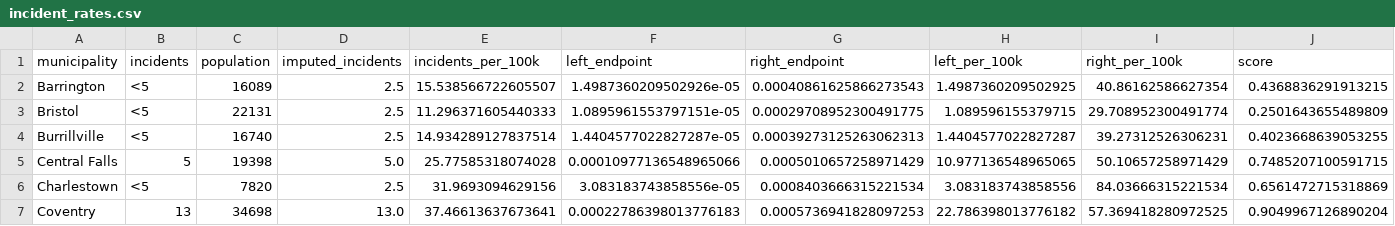
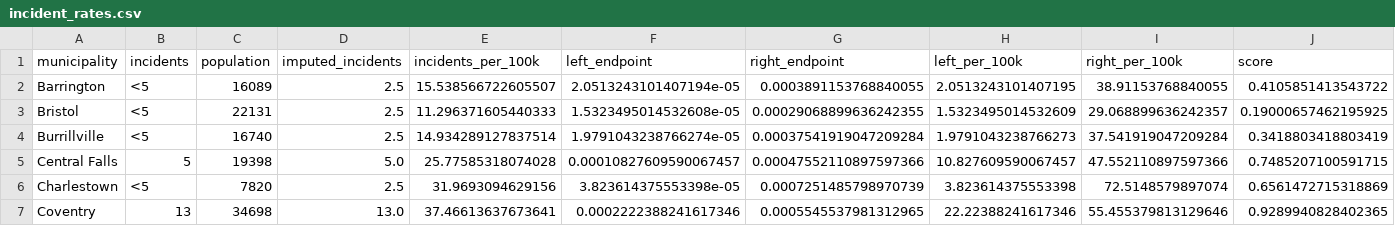
Before and after one commit to ramanshahdatascience/interval_sorting_demo, a CSV file: transformed/incident_rates.csv, drawn as a sheet; only a part is shown; the diff covers the shown part only.

```diff
--- a/transformed/incident_rates.csv
+++ b/transformed/incident_rates.csv
@@ -1,7 +1,7 @@
 municipality,incidents,population,imputed_incidents,incidents_per_100k,left_endpoint,right_endpoint,left_per_100k,right_per_100k,score
-Barrington,<5,16089,2.5,15.538566722605507,1.4987360209502926e-05,0.00040861625866273543,1.4987360209502925,40.86162586627354,0.4368836291913215
-Bristol,<5,22131,2.5,11.296371605440333,1.0895961553797151e-05,0.00029708952300491775,1.089596155379715,29.708952300491774,0.2501643655489809
-Burrillville,<5,16740,2.5,14.934289127837514,1.4404577022827287e-05,0.00039273125263062313,1.4404577022827287,39.27312526306231,0.4023668639053255
-Central Falls,5,19398,5.0,25.77585318074028,0.00010977136548965066,0.0005010657258971429,10.977136548965065,50.10657258971429,0.7485207100591715
-Charlestown,<5,7820,2.5,31.9693094629156,3.083183743858556e-05,0.0008403666315221534,3.083183743858556,84.03666315221534,0.6561472715318869
-Coventry,13,34698,13.0,37.46613637673641,0.00022786398013776183,0.0005736941828097253,22.786398013776182,57.369418280972525,0.9049967126890204
+Barrington,<5,16089,2.5,15.538566722605507,2.0513243101407194e-05,0.0003891153768840055,2.0513243101407195,38.91153768840055,0.4105851413543722
+Bristol,<5,22131,2.5,11.296371605440333,1.5323495014532608e-05,0.00029068899636242355,1.5323495014532609,29.068899636242357,0.19000657462195925
+Burrillville,<5,16740,2.5,14.934289127837514,1.9791043238766274e-05,0.00037541919047209284,1.9791043238766273,37.541919047209284,0.3418803418803419
+Central Falls,5,19398,5.0,25.77585318074028,0.00010827609590067457,0.00047552110897597366,10.827609590067457,47.552110897597366,0.7485207100591715
+Charlestown,<5,7820,2.5,31.9693094629156,3.823614375553398e-05,0.0007251485798970739,3.823614375553398,72.5148579897074,0.6561472715318869
+Coventry,13,34698,13.0,37.46613637673641,0.0002222388241617346,0.0005545537981312965,22.22388241617346,55.455379813129646,0.9289940828402365
```
Also changed, not shown: 158 edited cells elsewhere in this file, 1 other file.
